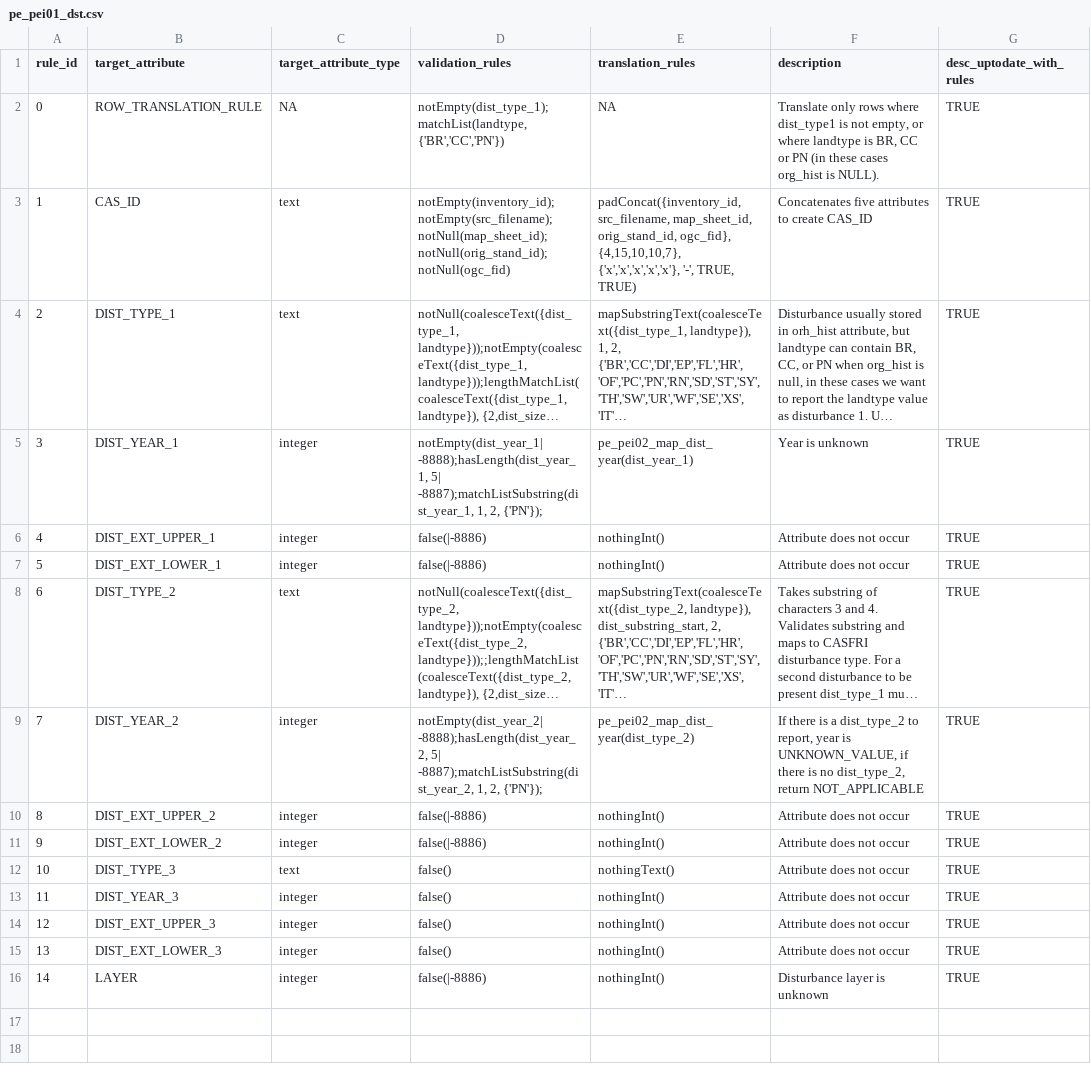
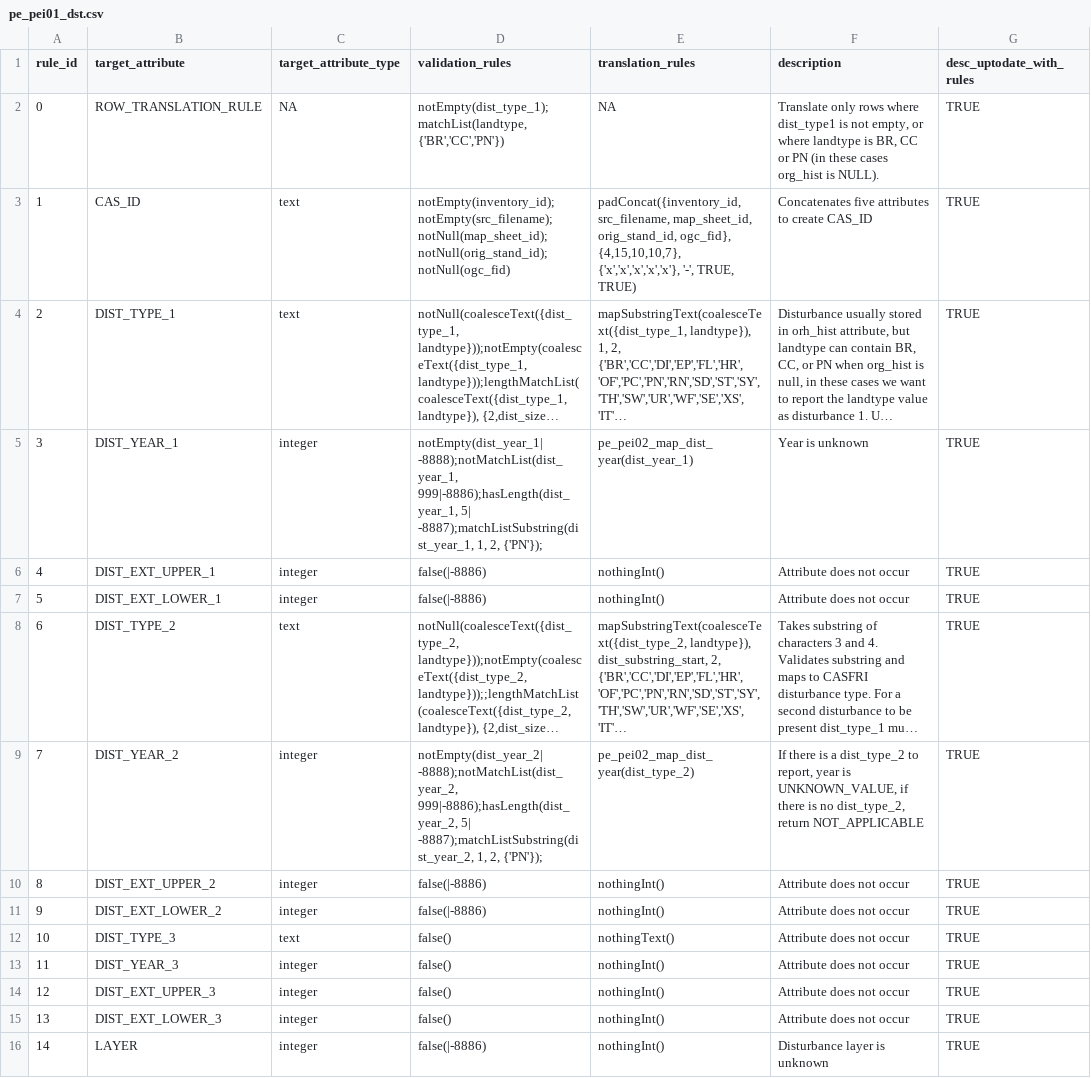
Before and after one commit to mtCarto/CASFRI, a CSV file: translation/tables/pe_pei01_dst.csv, drawn as a sheet; long unchanged cells end in …; the diff names each change by its address in the sheet, - before the commit and + after, or states it on an @@ line.

Commit message:
Update pe_pei01_dst.csv

```diff
--- a/translation/tables/pe_pei01_dst.csv
+++ b/translation/tables/pe_pei01_dst.csv
-D5 (validation_rules): notEmpty(dist_year_1| -8888);hasLength(dist_year_1, 5| -8887);matchListSubstring(dist_year_1,…
+D5 (validation_rules): notEmpty(dist_year_1| -8888);notMatchList(dist_year_1, 999|-8886);hasLength(dist_year_1, 5| -8887);matchListSubstring(dist_year_1,…
-D9 (validation_rules): notEmpty(dist_year_2| -8888);hasLength(dist_year_2, 5| -8887);matchListSubstring(dist_year_2,…
+D9 (validation_rules): notEmpty(dist_year_2| -8888);notMatchList(dist_year_2, 999|-8886);hasLength(dist_year_2, 5| -8887);matchListSubstring(dist_year_2,…
```
